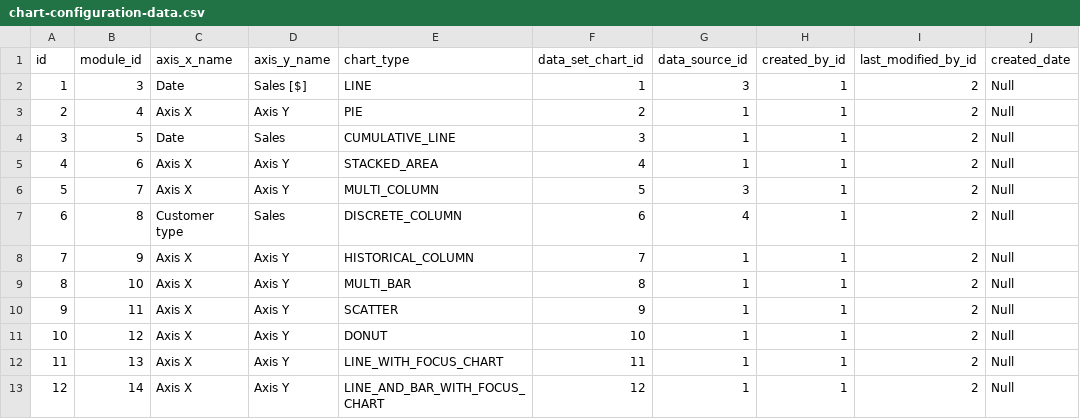
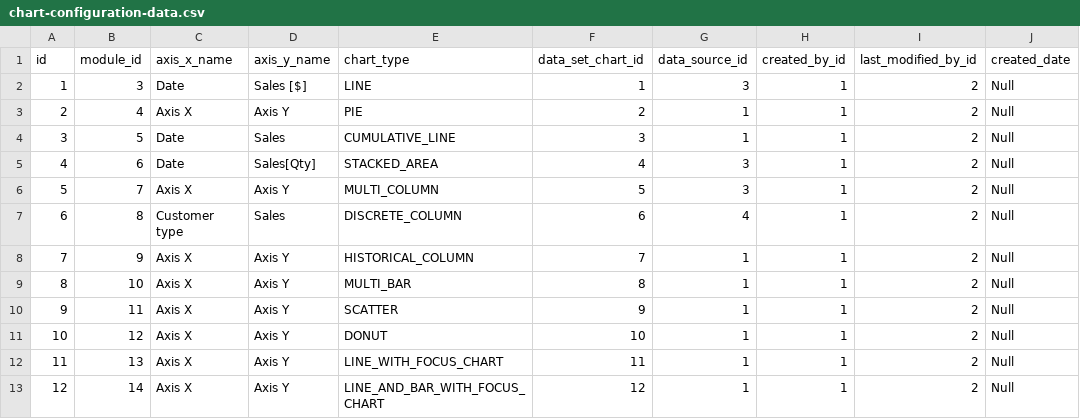
Before and after one commit to abixen/abixen-platform, a CSV file: abixen-platform-business-intelligence-service/src/main/resources/liquibase/import/data/chart-configuration-data.csv, drawn as a sheet; only a part is shown; the diff names each change by its address in the sheet, - before the commit and + after, or states it on an @@ line.

Commit message:
Added one more simple data for sales in the stores section. Resolved #960

```diff
--- a/abixen-platform-business-intelligence-service/src/main/resources/liquibase/import/data/chart-configuration-data.csv
+++ b/abixen-platform-business-intelligence-service/src/main/resources/liquibase/import/data/chart-configuration-data.csv
-C5 (axis_x_name): Axis X
+C5 (axis_x_name): Date
-D5 (axis_y_name): Axis Y
+D5 (axis_y_name): Sales[Qty]
-G5 (data_source_id): 1
+G5 (data_source_id): 3
```
Also changed, not shown: 4 other files.
